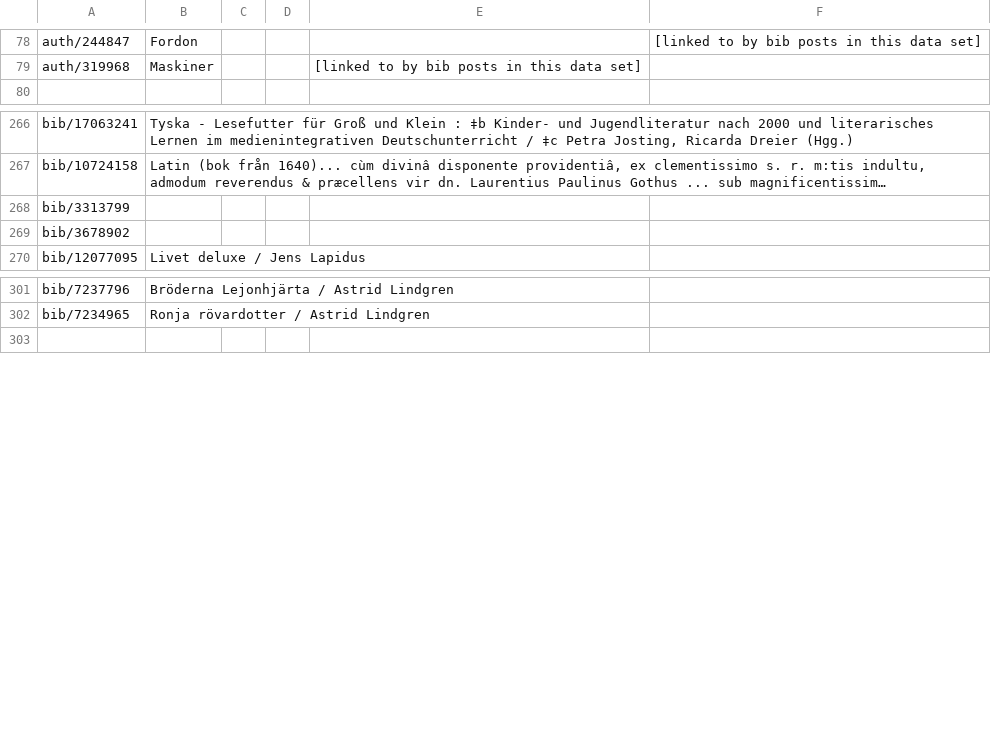
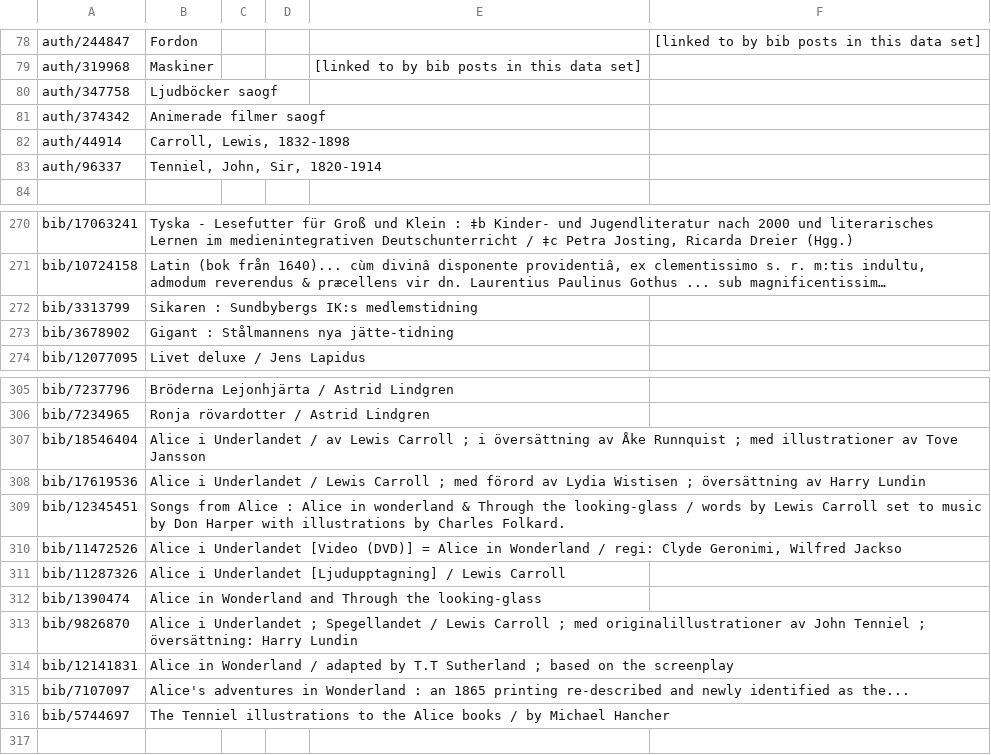
Before and after one commit to libris/librisxl, a TSV file: librisxl-tools/scripts/example_records.tsv, drawn as a sheet; only a part is shown, gaps mark what is left out; long unchanged cells end in …; addresses are those after the commit; the diff covers the shown part only; the diff names each change by its address in the sheet, - before the commit and + after, or states it on an @@ line.

```diff
--- a/librisxl-tools/scripts/example_records.tsv
+++ b/librisxl-tools/scripts/example_records.tsv
+row 80: auth/347758 | Ljudböcker saogf
+row 81: auth/374342 | Animerade filmer saogf
+row 82: auth/44914 | Carroll, Lewis, 1832-1898
+row 83: auth/96337 | Tenniel, John, Sir, 1820-1914
-B272: (empty)
+B272: Sikaren : Sundbybergs IK:s medlemstidning
-B273: (empty)
+B273: Gigant : Stålmannens nya jätte-tidning
+row 307: bib/18546404 | Alice i Underlandet / av Lewis Carroll ; i översättning av Åke Runnquist ; med illustrationer av Tove Jansson
+row 308: bib/17619536 | Alice i Underlandet / Lewis Carroll ; med förord av Lydia Wistisen ; översättning av Harry Lundin
+row 309: bib/12345451 | Songs from Alice : Alice in wonderland & Through the looking-glass / words by Lewis Carroll set to music by Don Harper with illustrations by Charles Folkard.
+row 310: bib/11472526 | Alice i Underlandet [Video (DVD)] = Alice in Wonderland / regi: Clyde Geronimi, Wilfred Jackso
+row 311: bib/11287326 | Alice i Underlandet [Ljudupptagning] / Lewis Carroll
+row 312: bib/1390474 | Alice in Wonderland and Through the looking-glass
+row 313: bib/9826870 | Alice i Underlandet ; Spegellandet / Lewis Carroll ; med originalillustrationer av John Tenniel ; översättning: Harry Lundin
+row 314: bib/12141831 | Alice in Wonderland / adapted by T.T Sutherland ; based on the screenplay
+row 315: bib/7107097 | Alice's adventures in Wonderland : an 1865 printing re-described and newly identified as the...
+row 316: bib/5744697 | The Tenniel illustrations to the Alice books / by Michael Hancher
```
Also changed, not shown: 23 edited cells elsewhere in this file.
